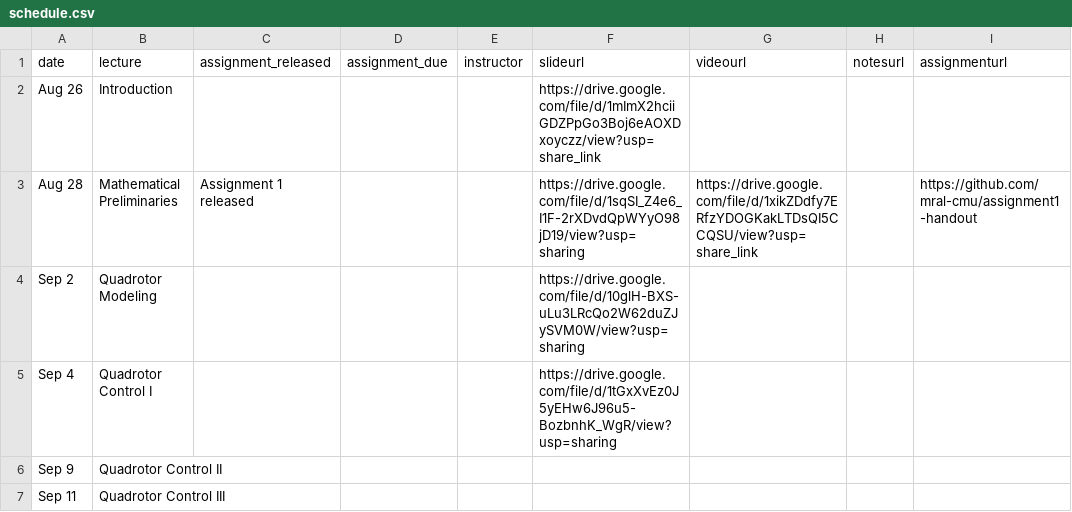
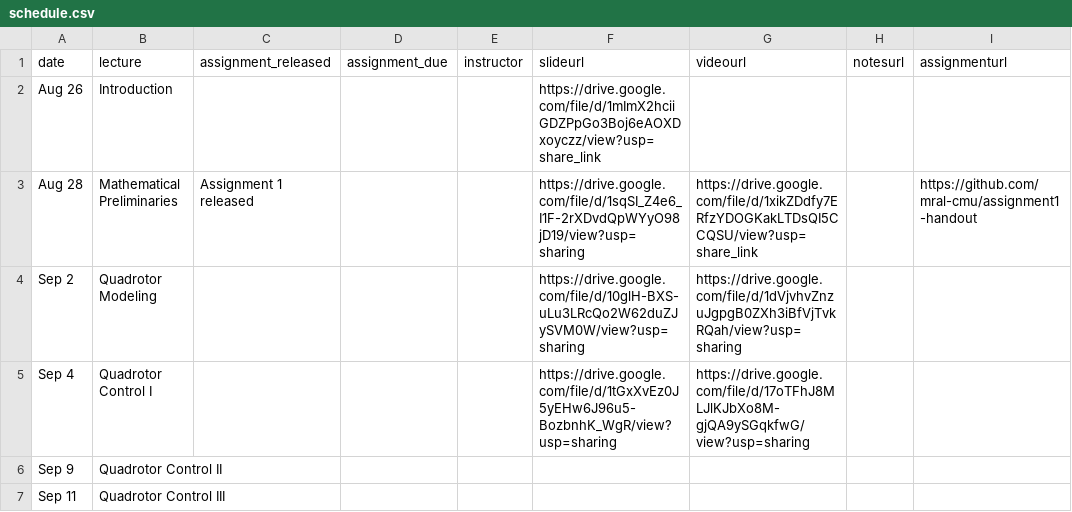
Before and after one commit to mral-cmu/mral-cmu.github.io, a CSV file: _data/schedule.csv, drawn as a sheet; only a part is shown.

Commit message:
Add videos for week 2

```diff
--- a/_data/schedule.csv
+++ b/_data/schedule.csv
@@ -3,4 +3,4 @@ Aug 26,Introduction,,,,https://drive.google.com/file/d/1mImX2hciiGDZPpGo3Boj6eAO
 Aug 28,Mathematical Preliminaries,Assignment 1 released,,,https://drive.google.com/file/d/1sqSI_Z4e6_I1F-2rXDvdQpWYyO98jD19/view?usp=sharing,https://drive.google.com/file/d/1xikZDdfy7ERfzYDOGKakLTDsQI5CCQSU/view?usp=share_link,,https://github.com/mral-cmu/assignment1-handout
-Sep 2,Quadrotor Modeling,,,,https://drive.google.com/file/d/10glH-BXS-uLu3LRcQo2W62duZJySVM0W/view?usp=sharing,,,
-Sep 4,Quadrotor Control I,,,,https://drive.google.com/file/d/1tGxXvEz0J5yEHw6J96u5-BozbnhK_WgR/view?usp=sharing,,,
+Sep 2,Quadrotor Modeling,,,,https://drive.google.com/file/d/10glH-BXS-uLu3LRcQo2W62duZJySVM0W/view?usp=sharing,https://drive.google.com/file/d/1dVjvhvZnzuJgpgB0ZXh3iBfVjTvkRQah/view?usp=sharing,,
+Sep 4,Quadrotor Control I,,,,https://drive.google.com/file/d/1tGxXvEz0J5yEHw6J96u5-BozbnhK_WgR/view?usp=sharing,https://drive.google.com/file/d/17oTFhJ8MLJlKJbXo8M-gjQA9ySGqkfwG/view?usp=sharing,,
 Sep 9,Quadrotor Control II,,,,,,,
```
